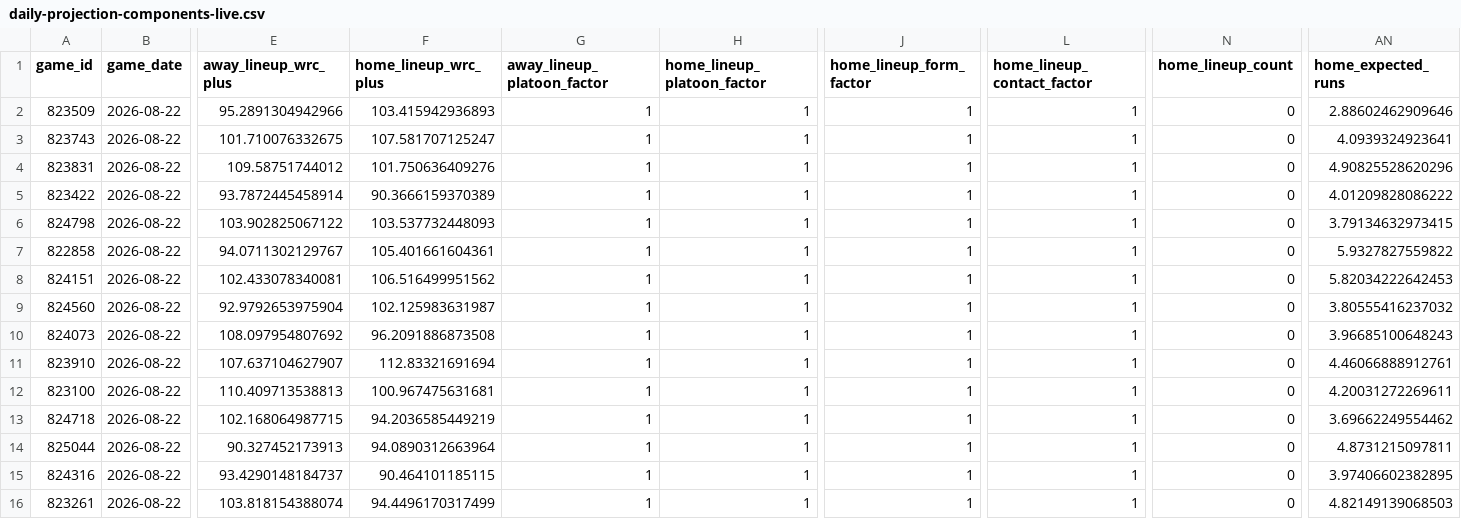
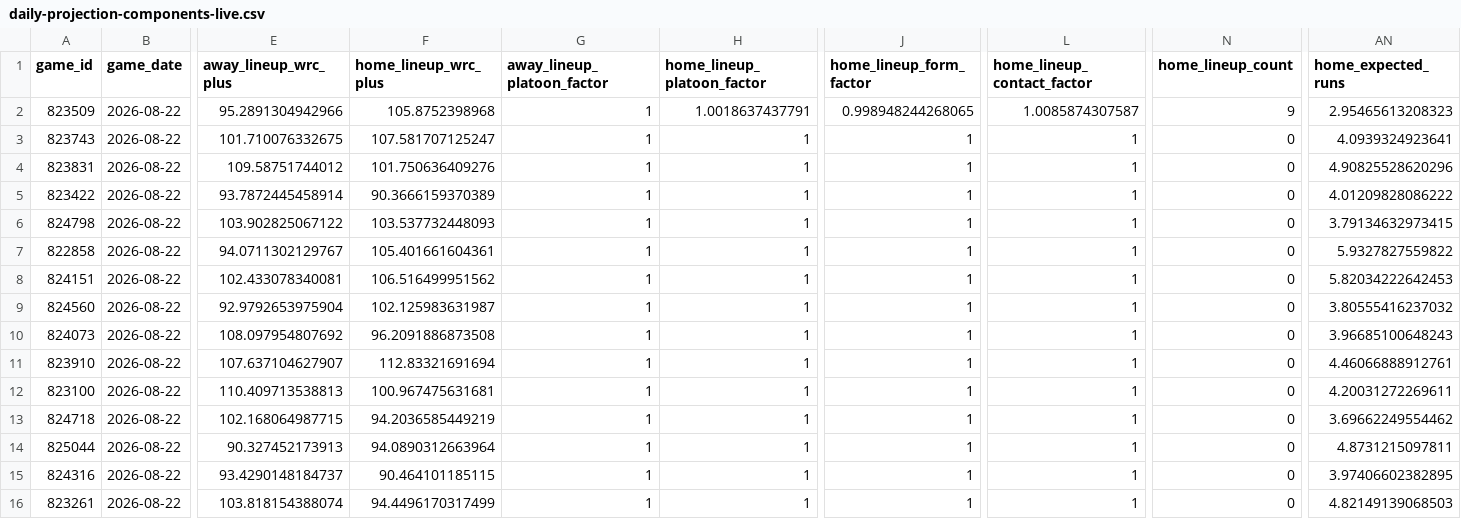
Before and after one commit to tjohnschultz/thesabrhood, a CSV file: data/derived/daily-projection-components-live.csv, drawn as a sheet; only a part is shown, gaps mark what is left out; the diff names each change by its address in the sheet, - before the commit and + after, or states it on an @@ line.

```diff
--- a/data/derived/daily-projection-components-live.csv
+++ b/data/derived/daily-projection-components-live.csv
-F2 (home_lineup_wrc_plus): 103.415942936893
+F2 (home_lineup_wrc_plus): 105.8752398968
-H2 (home_lineup_platoon_factor): 1
+H2 (home_lineup_platoon_factor): 1.0018637437791
-J2 (home_lineup_form_factor): 1
+J2 (home_lineup_form_factor): 0.998948244268065
-L2 (home_lineup_contact_factor): 1
+L2 (home_lineup_contact_factor): 1.0085874307587
-N2 (home_lineup_count): 0
+N2 (home_lineup_count): 9
-AN2 (home_expected_runs): 2.88602462909646
+AN2 (home_expected_runs): 2.95465613208323
```
Also changed, not shown: data/derived/daily-projection-margin-live.csv, data/derived/daily-projections-live.csv, 32 other files.
